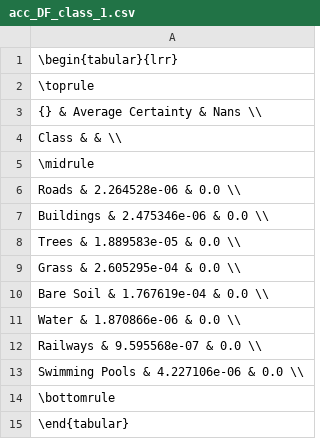
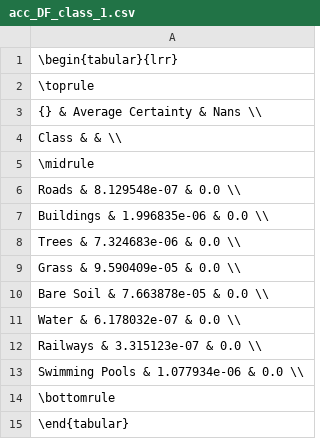
Before and after one commit to CyrilWendl/SIE-Master, a CSV file: Zurich/models_out/acc_DF_class_1.csv, drawn as a sheet.

Commit message:
Baseline 1 implemented for MNIST, Zurich dataset in work

```diff
--- a/Zurich/models_out/acc_DF_class_1.csv
+++ b/Zurich/models_out/acc_DF_class_1.csv
@@ -5,10 +5,10 @@ Class          &                    &       \\
 \midrule
-Roads          &       2.264528e-06 &   0.0 \\
-Buildings      &       2.475346e-06 &   0.0 \\
-Trees          &       1.889583e-05 &   0.0 \\
-Grass          &       2.605295e-04 &   0.0 \\
-Bare Soil      &       1.767619e-04 &   0.0 \\
-Water          &       1.870866e-06 &   0.0 \\
-Railways       &       9.595568e-07 &   0.0 \\
-Swimming Pools &       4.227106e-06 &   0.0 \\
+Roads          &       8.129548e-07 &   0.0 \\
+Buildings      &       1.996835e-06 &   0.0 \\
+Trees          &       7.324683e-06 &   0.0 \\
+Grass          &       9.590409e-05 &   0.0 \\
+Bare Soil      &       7.663878e-05 &   0.0 \\
+Water          &       6.178032e-07 &   0.0 \\
+Railways       &       3.315123e-07 &   0.0 \\
+Swimming Pools &       1.077934e-06 &   0.0 \\
 \bottomrule
```
Also changed, not shown: 28 other files.
